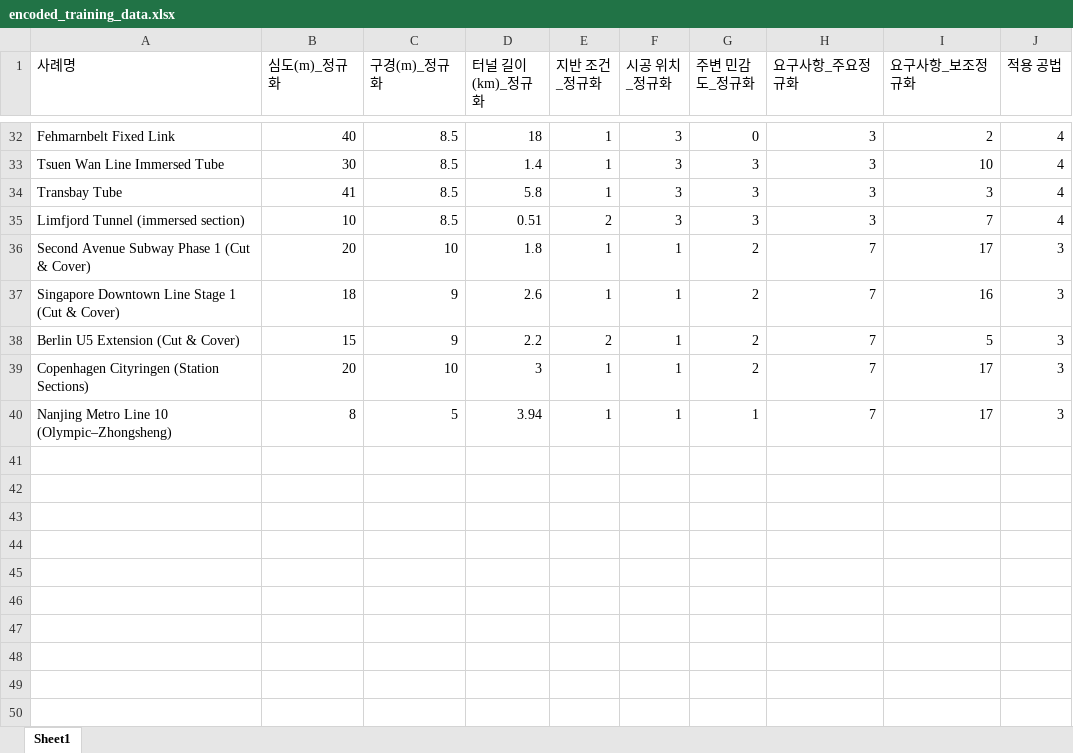
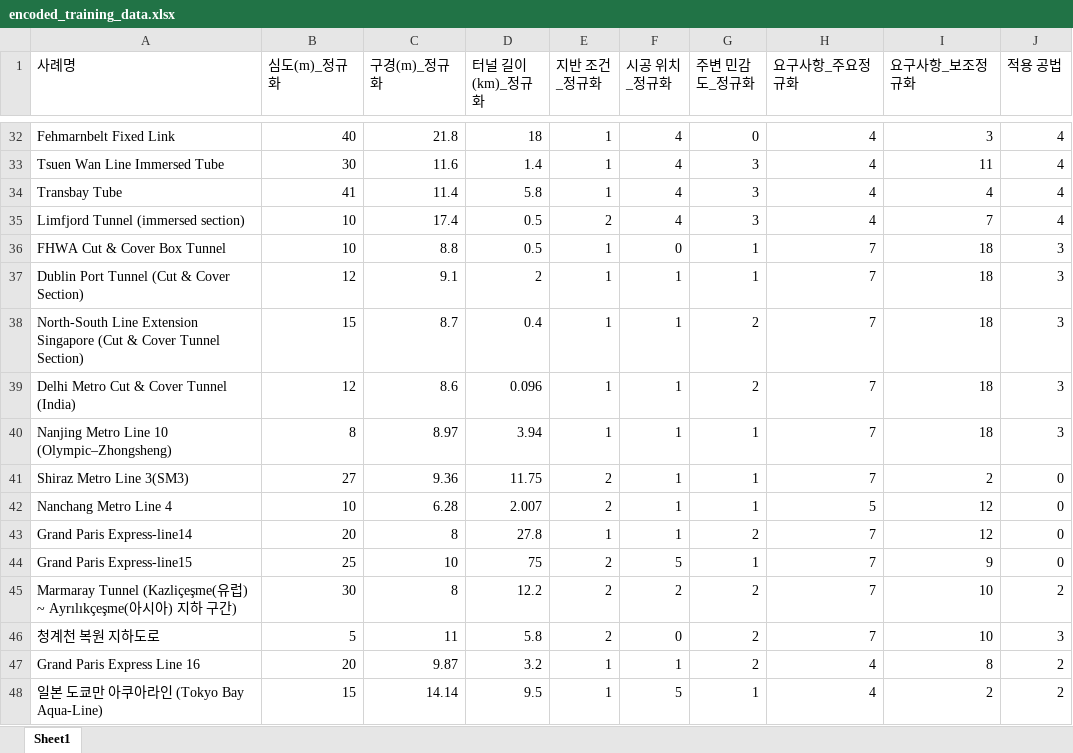
Before and after one commit to divper/tunnel-method-recommender, an Excel workbook: data/interim/encoded_training_data.xlsx, sheet Sheet1, drawn as a sheet; only a part is shown, gaps mark what is left out; values as stored, in another font and other column widths than the file's, no borders; removed rows and columns are numbered as before the commit, all else as after; the diff covers the shown part only; the diff names each change by its address in the sheet, - before the commit and + after, or states it on an @@ line.

```diff
--- a/data/interim/encoded_training_data.xlsx (sheet Sheet1)
+++ b/data/interim/encoded_training_data.xlsx (sheet Sheet1)
-C32 (구경(m)_정규화): 8.5
+C32 (구경(m)_정규화): 21.8
-F32:F35 (시공 위치_정규화): 3
+F32:F35 (시공 위치_정규화): 4
-H32:H35 (요구사항_주요정규화): 3
+H32:H35 (요구사항_주요정규화): 4
-I32 (요구사항_보조정규화): 2
+I32 (요구사항_보조정규화): 3
-C33 (구경(m)_정규화): 8.5
+C33 (구경(m)_정규화): 11.6
-I33 (요구사항_보조정규화): 10
+I33 (요구사항_보조정규화): 11
-C34 (구경(m)_정규화): 8.5
+C34 (구경(m)_정규화): 11.4
-I34 (요구사항_보조정규화): 3
+I34 (요구사항_보조정규화): 4
-C35 (구경(m)_정규화): 8.5
+C35 (구경(m)_정규화): 17.4
-D35 (터널 길이(km)_정규화): 0.51
+D35 (터널 길이(km)_정규화): 0.5
+row 36: FHWA Cut & Cover Box Tunnel | 10 | 8.8 | 0.5 | 1 | 0 | 1 | 7 | 18 | 3
+row 37: Dublin Port Tunnel (Cut & Cover Section) | 12 | 9.1 | 2 | 1 | 1 | 1 | 7 | 18 | 3
-A38 (사례명): Second Avenue Subway Phase 1 (Cut & Cover)
+A38 (사례명): North-South Line Extension Singapore (Cut & Cover Tunnel Section)
-B38 (심도(m)_정규화): 20
+B38 (심도(m)_정규화): 15
-C38 (구경(m)_정규화): 10
+C38 (구경(m)_정규화): 8.7
-D38 (터널 길이(km)_정규화): 1.8
+D38 (터널 길이(km)_정규화): 0.4
-I38 (요구사항_보조정규화): 17
+I38 (요구사항_보조정규화): 18
-A39 (사례명): Singapore Downtown Line Stage 1 (Cut & Cover)
+A39 (사례명): Delhi Metro Cut & Cover Tunnel (India)
-B39 (심도(m)_정규화): 18
+B39 (심도(m)_정규화): 12
-C39 (구경(m)_정규화): 9
+C39 (구경(m)_정규화): 8.6
-D39 (터널 길이(km)_정규화): 2.6
+D39 (터널 길이(km)_정규화): 0.096
-I39 (요구사항_보조정규화): 16
+I39 (요구사항_보조정규화): 18
-row 38: Berlin U5 Extension (Cut & Cover) | 15 | 9 | 2.2 | 2 | 1 | 2 | 7 | 5 | 3
-row 39: Copenhagen Cityringen (Station Sections) | 20 | 10 | 3 | 1 | 1 | 2 | 7 | 17 | 3
-C40 (구경(m)_정규화): 5
+C40 (구경(m)_정규화): 8.97
-I40 (요구사항_보조정규화): 17
+I40 (요구사항_보조정규화): 18
+row 41: Shiraz Metro Line 3(SM3) | 27 | 9.36 | 11.75 | 2 | 1 | 1 | 7 | 2 | 0
+row 42: Nanchang Metro Line 4 | 10 | 6.28 | 2.007 | 2 | 1 | 1 | 5 | 12 | 0
+row 43: Grand Paris Express-line14 | 20 | 8 | 27.8 | 1 | 1 | 2 | 7 | 12 | 0
+row 44: Grand Paris Express-line15 | 25 | 10 | 75 | 2 | 5 | 1 | 7 | 9 | 0
+row 45: Marmaray Tunnel (Kazliçeşme(유럽) ~ Ayrılıkçeşme(아시아) 지하 구간) | 30 | 8 | 12.2 | 2 | 2 | 2 | 7 | 10 | 2
+row 46: 청계천 복원 지하도로 | 5 | 11 | 5.8 | 2 | 0 | 2 | 7 | 10 | 3
+row 47: Grand Paris Express Line 16 | 20 | 9.87 | 3.2 | 1 | 1 | 2 | 4 | 8 | 2
+row 48: 일본 도쿄만 아쿠아라인 (Tokyo Bay Aqua-Line) | 15 | 14.14 | 9.5 | 1 | 5 | 1 | 4 | 2 | 2
```
Also changed, not shown: 9 added rows and 75 edited cells elsewhere in this sheet, data/input/input_case.xlsx, data/interim/normalized_training_data.xlsx, 15 other files.
